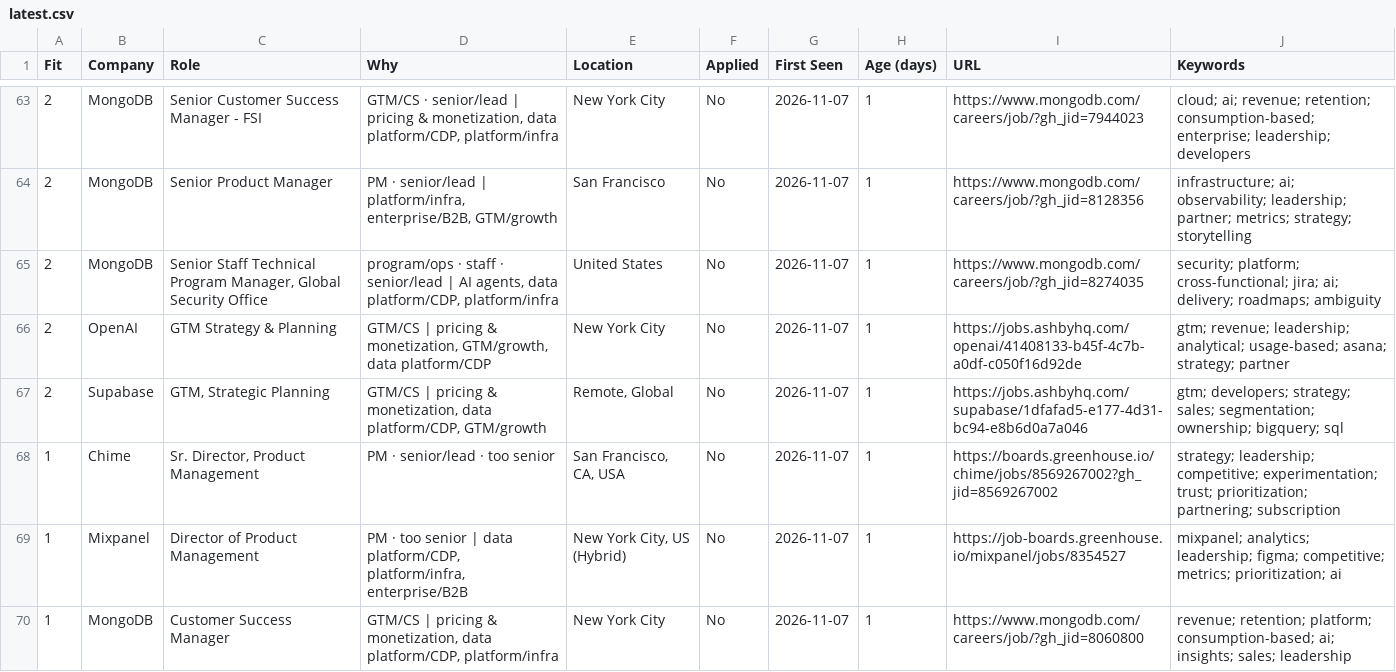
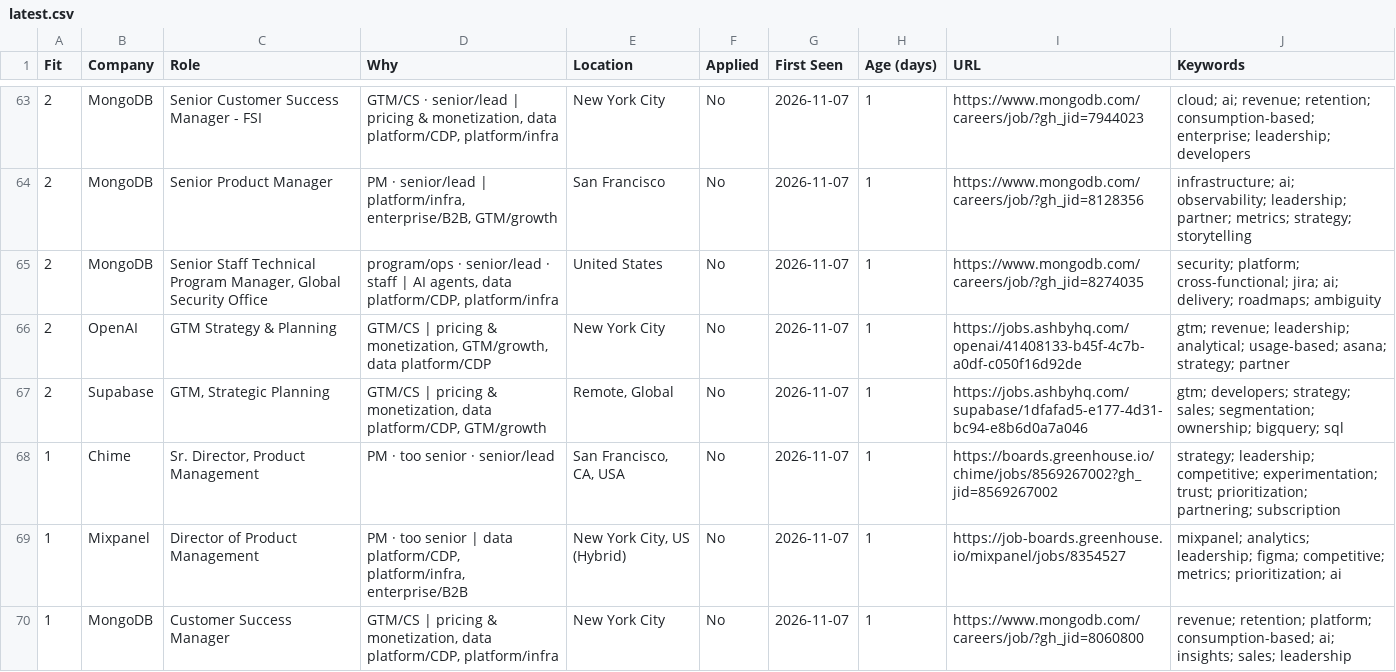
Before and after one commit to billchung-26/job-scout, a CSV file: recommendations/latest.csv, drawn as a sheet; only a part is shown, gaps mark what is left out; the diff covers the shown part only.

```diff
--- a/recommendations/latest.csv
+++ b/recommendations/latest.csv
@@ -64,6 +64,6 @@ Fit,Company,Role,Why,Location,Applied,First Seen,Age (days),URL,Keywords
 2,MongoDB,Senior Product Manager,"PM · senior/lead | platform/infra, enterprise/B2B, GTM/growth",San Francisco,No,2026-11-07,1,https://www.mongodb.com/careers/job/?gh_jid=8128356,infrastructure; ai; observability; leadership; partner; metrics; strategy; storytelling
-2,MongoDB,"Senior Staff Technical Program Manager, Global Security Office","program/ops · staff · senior/lead | AI agents, data platform/CDP, platform/infra",United States,No,2026-11-07,1,https://www.mongodb.com/careers/job/?gh_jid=8274035,security; platform; cross-functional; jira; ai; delivery; roadmaps; ambiguity
+2,MongoDB,"Senior Staff Technical Program Manager, Global Security Office","program/ops · senior/lead · staff | AI agents, data platform/CDP, platform/infra",United States,No,2026-11-07,1,https://www.mongodb.com/careers/job/?gh_jid=8274035,security; platform; cross-functional; jira; ai; delivery; roadmaps; ambiguity
 2,OpenAI,GTM Strategy & Planning,"GTM/CS | pricing & monetization, GTM/growth, data platform/CDP",New York City,No,2026-11-07,1,https://jobs.ashbyhq.com/openai/41408133-b45f-4c7b-a0df-c050f16d92de,gtm; revenue; leadership; analytical; usage-based; asana; strategy; partner
 2,Supabase,"GTM, Strategic Planning ","GTM/CS | pricing & monetization, data platform/CDP, GTM/growth","Remote, Global",No,2026-11-07,1,https://jobs.ashbyhq.com/supabase/1dfafad5-e177-4d31-bc94-e8b6d0a7a046,gtm; developers; strategy; sales; segmentation; ownership; bigquery; sql
-1,Chime,"Sr. Director, Product Management",PM · senior/lead · too senior,"San Francisco, CA, USA",No,2026-11-07,1,https://boards.greenhouse.io/chime/jobs/8569267002?gh_jid=8569267002,strategy; leadership; competitive; experimentation; trust; prioritization; partnering; subscription
+1,Chime,"Sr. Director, Product Management",PM · too senior · senior/lead,"San Francisco, CA, USA",No,2026-11-07,1,https://boards.greenhouse.io/chime/jobs/8569267002?gh_jid=8569267002,strategy; leadership; competitive; experimentation; trust; prioritization; partnering; subscription
 1,Mixpanel,Director of Product Management,"PM · too senior | data platform/CDP, platform/infra, enterprise/B2B","New York City, US (Hybrid)",No,2026-11-07,1,https://job-boards.greenhouse.io/mixpanel/jobs/8354527,mixpanel; analytics; leadership; figma; competitive; metrics; prioritization; ai
```
Also changed, not shown: 2 added rows, 2 removed rows and 63 edited cells elsewhere in this file, 4 other files.
